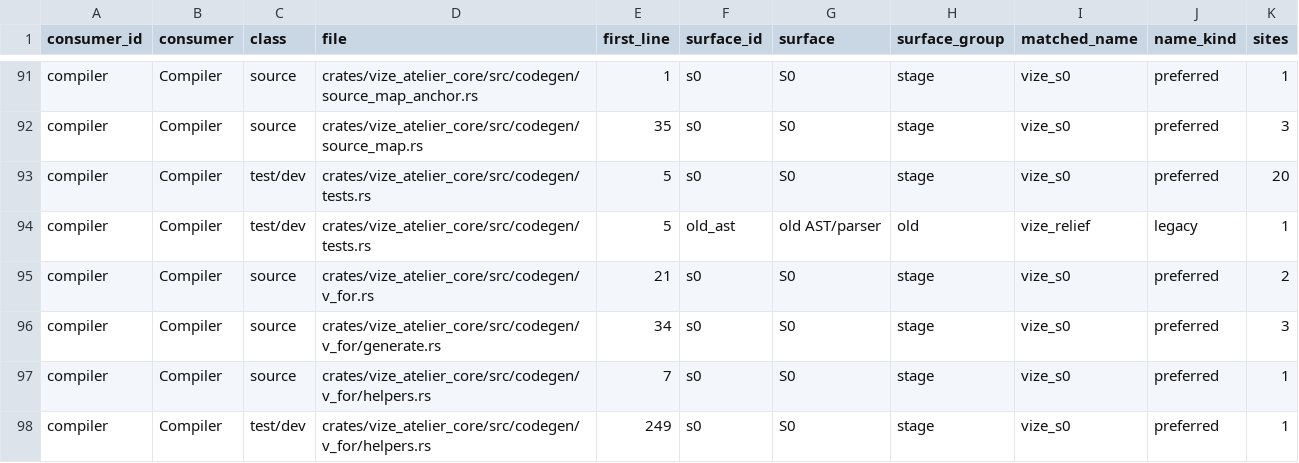
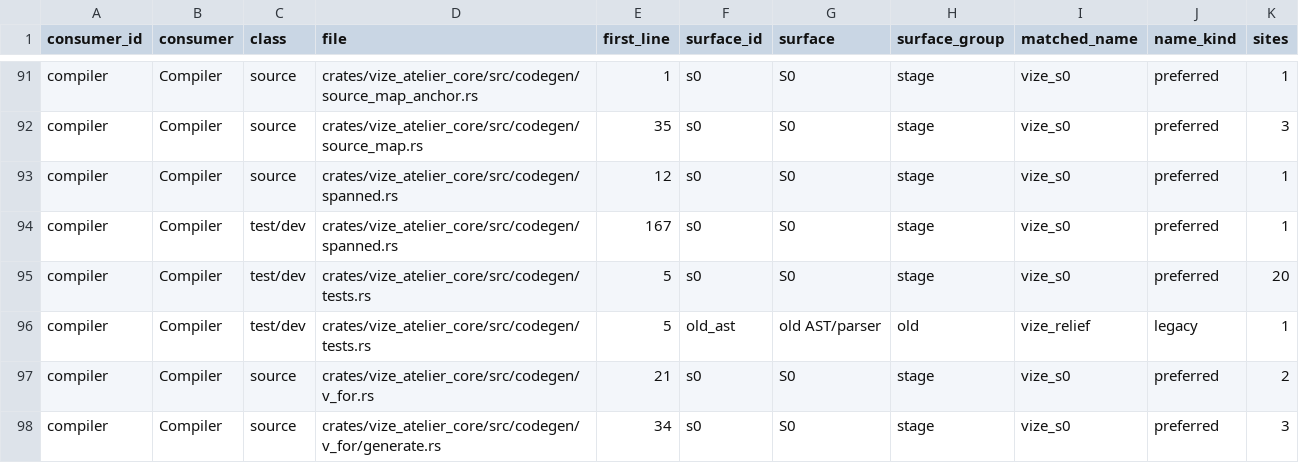
Before and after one commit to Mu-L/vize, a TSV file: davinci-road/plan/consumer-migration-surfaces/compiler/vize_atelier_core.tsv, drawn as a sheet; only a part is shown, gaps mark what is left out; the shorter side is filled out with more unchanged rows; the diff names each change by its address in the sheet, - before the commit and + after, or states it on an @@ line.

```diff
--- a/davinci-road/plan/consumer-migration-surfaces/compiler/vize_atelier_core.tsv
+++ b/davinci-road/plan/consumer-migration-surfaces/compiler/vize_atelier_core.tsv
+row 93: compiler | Compiler | source | crates/vize_atelier_core/src/codegen/spanned.rs | 12 | s0 | S0 | stage | vize_s0 | preferred | 1
+row 94: compiler | Compiler | test/dev | crates/vize_atelier_core/src/codegen/spanned.rs | 167 | s0 | S0 | stage | vize_s0 | preferred | 1
```
Also changed, not shown: davinci-road/plan/consumer-migration-surfaces/compiler/vize_atelier_ssr.tsv, 36 other files.
